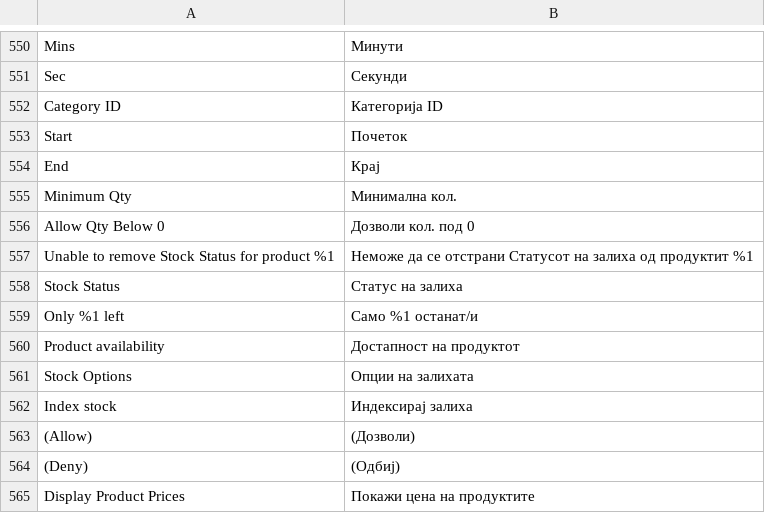
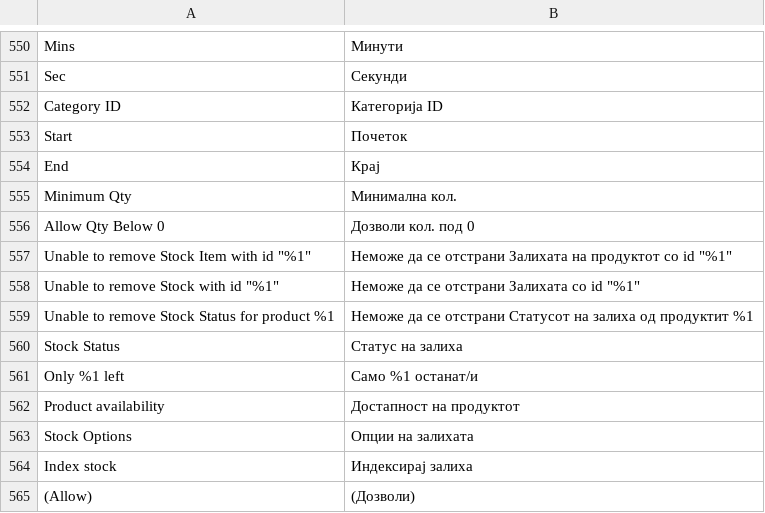
Before and after one commit to magento-l10n/language-mk_MK, a CSV file: mk_MK.csv, drawn as a sheet; only a part is shown, gaps mark what is left out; the shorter side is filled out with more unchanged rows; the diff names each change by its address in the sheet, - before the commit and + after, or states it on an @@ line.

Commit message:
Updating translations from Crowdin.

```diff
--- a/mk_MK.csv
+++ b/mk_MK.csv
+row 557: Unable to remove Stock Item with id "%1" | Неможе да се отстрани Залихата на продуктот со id "%1"
+row 558: Unable to remove Stock with id "%1" | Неможе да се отстрани Залихата со id "%1"
```
Also changed, not shown: 1 other file.
